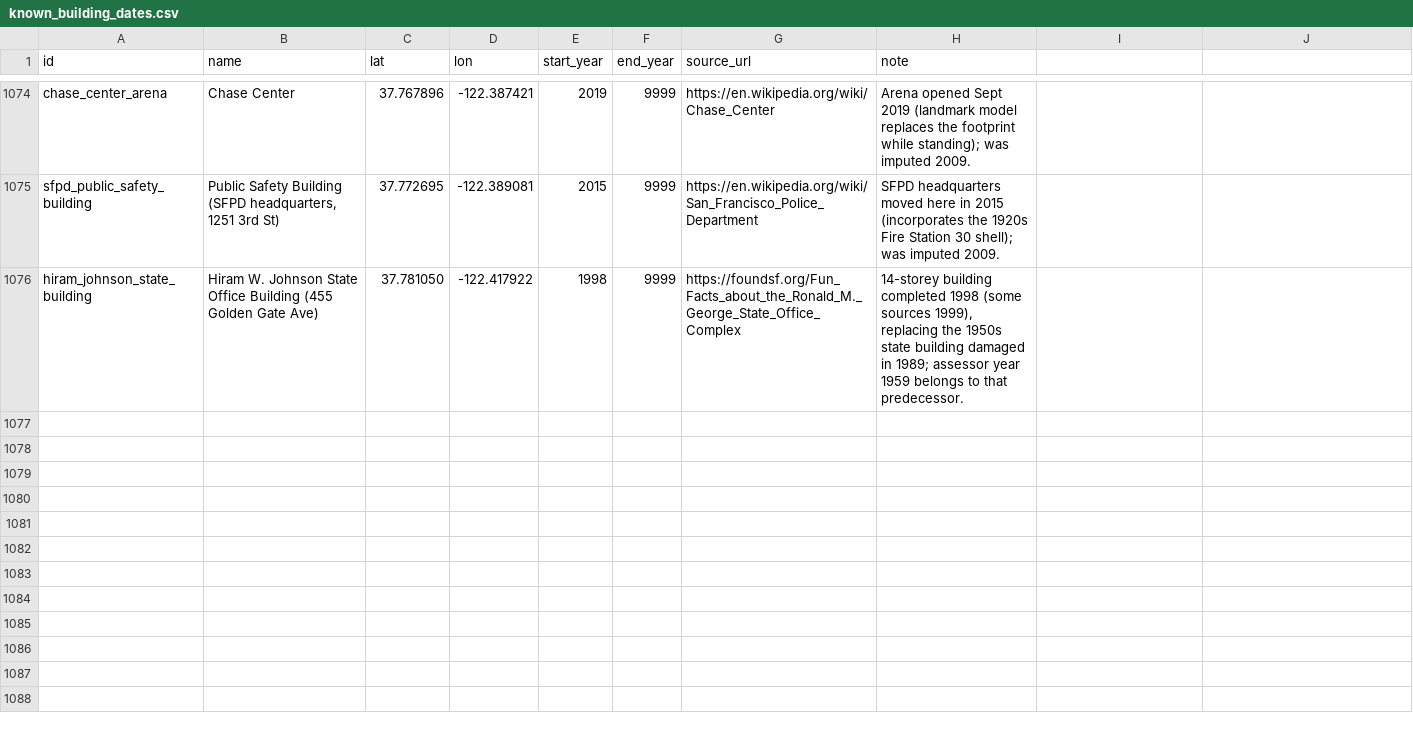
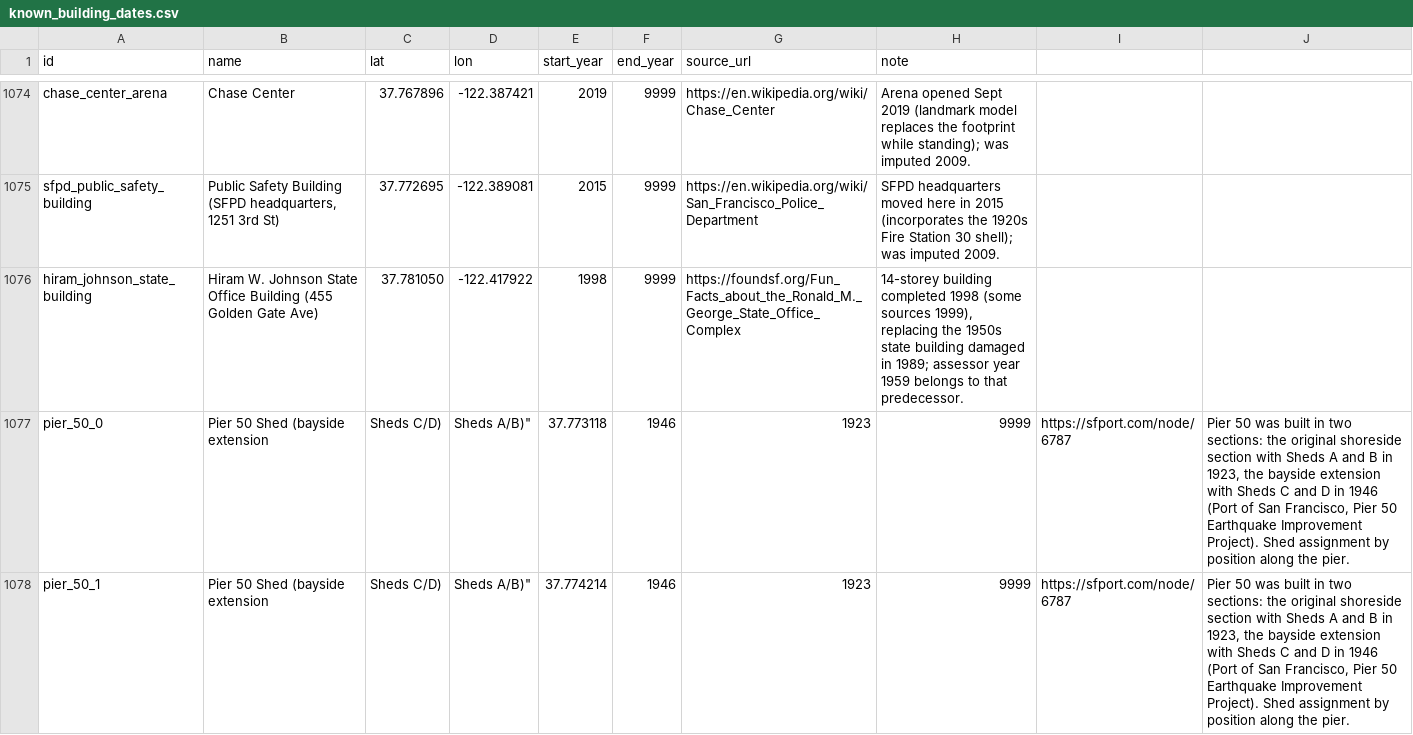
Before and after one commit to tjaffee99/bay, a CSV file: data/tables/known_building_dates.csv, drawn as a sheet; only a part is shown, gaps mark what is left out; the diff covers the shown part only.

```diff
--- a/data/tables/known_building_dates.csv
+++ b/data/tables/known_building_dates.csv
@@ -1076 +1076,3 @@ sfpd_public_safety_building,"Public Safety Building (SFPD headquarters, 1251 3rd
 hiram_johnson_state_building,Hiram W. Johnson State Office Building (455 Golden Gate Ave),37.781050,-122.417922,1998,9999,https://foundsf.org/Fun_Facts_about_the_Ronald_M._George_State_Office_Complex,"14-storey building completed 1998 (some sources 1999), replacing the 1950s state building damaged in 1989; assessor year 1959 belongs to that predecessor."
+pier_50_0,Pier 50 Shed (bayside extension, Sheds C/D), Sheds A/B)",37.773118,1946,1923,9999,https://sfport.com/node/6787,"Pier 50 was built in two sections: the original shoreside section with Sheds A and B in 1923, the bayside extension with Sheds C and D in 1946 (Port of San Francisco, Pier 50 Earthquake Improvement Project). Shed assignment by position along the pier."
+pier_50_1,Pier 50 Shed (bayside extension, Sheds C/D), Sheds A/B)",37.774214,1946,1923,9999,https://sfport.com/node/6787,"Pier 50 was built in two sections: the original shoreside section with Sheds A and B in 1923, the bayside extension with Sheds C and D in 1946 (Port of San Francisco, Pier 50 Earthquake Improvement Project). Shed assignment by position along the pier."
```
Also changed, not shown: 5 added rows elsewhere in this file.
